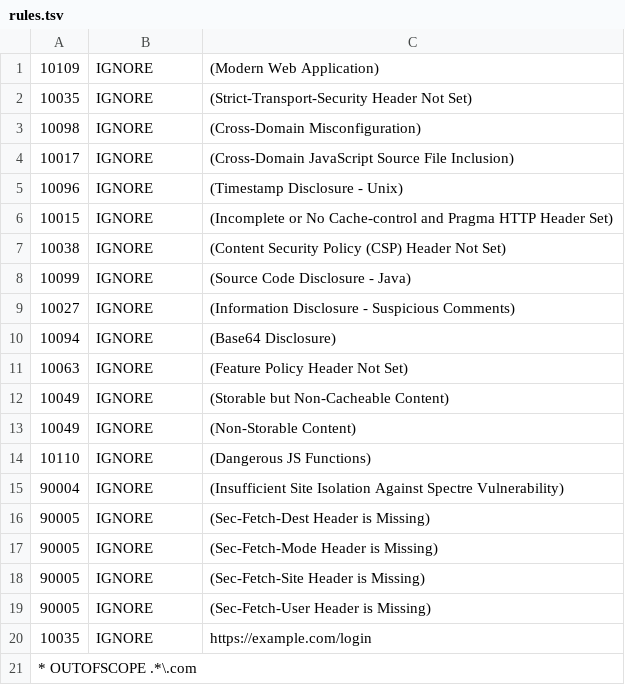
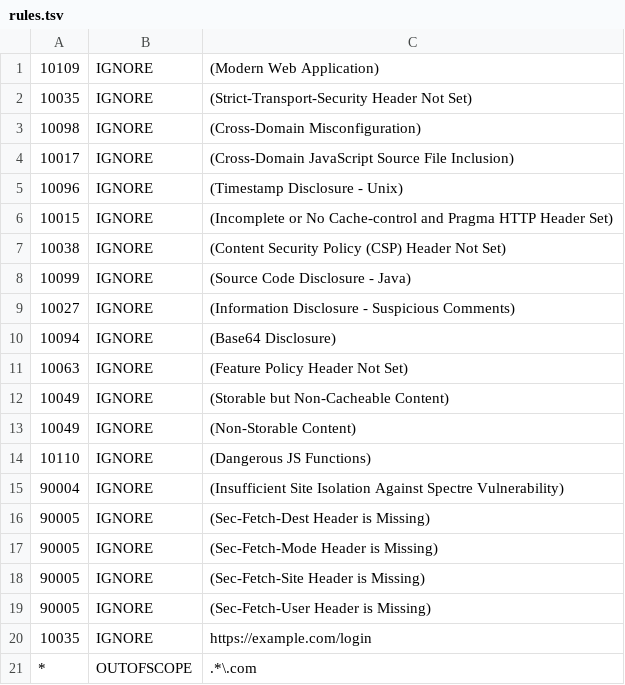
Before and after one commit to lucariowen/MERGING, a TSV file: .zap/rules.tsv, drawn as a sheet; removed rows and columns are numbered as before the commit, all else as after; the diff names each change by its address in the sheet, - before the commit and + after, or states it on an @@ line.

Commit message:
Update rules.tsv

```diff
--- a/.zap/rules.tsv
+++ b/.zap/rules.tsv
-row 21: * OUTOFSCOPE .*\.com
+row 21: * | OUTOFSCOPE | .*\.com
```
